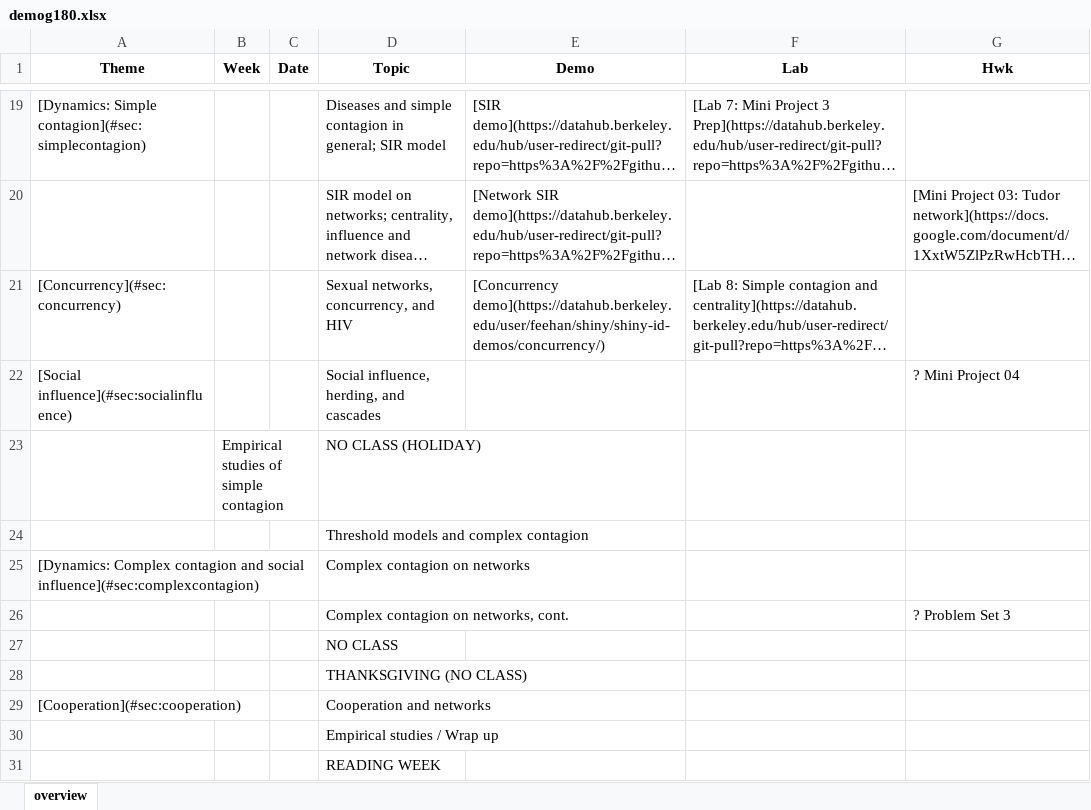
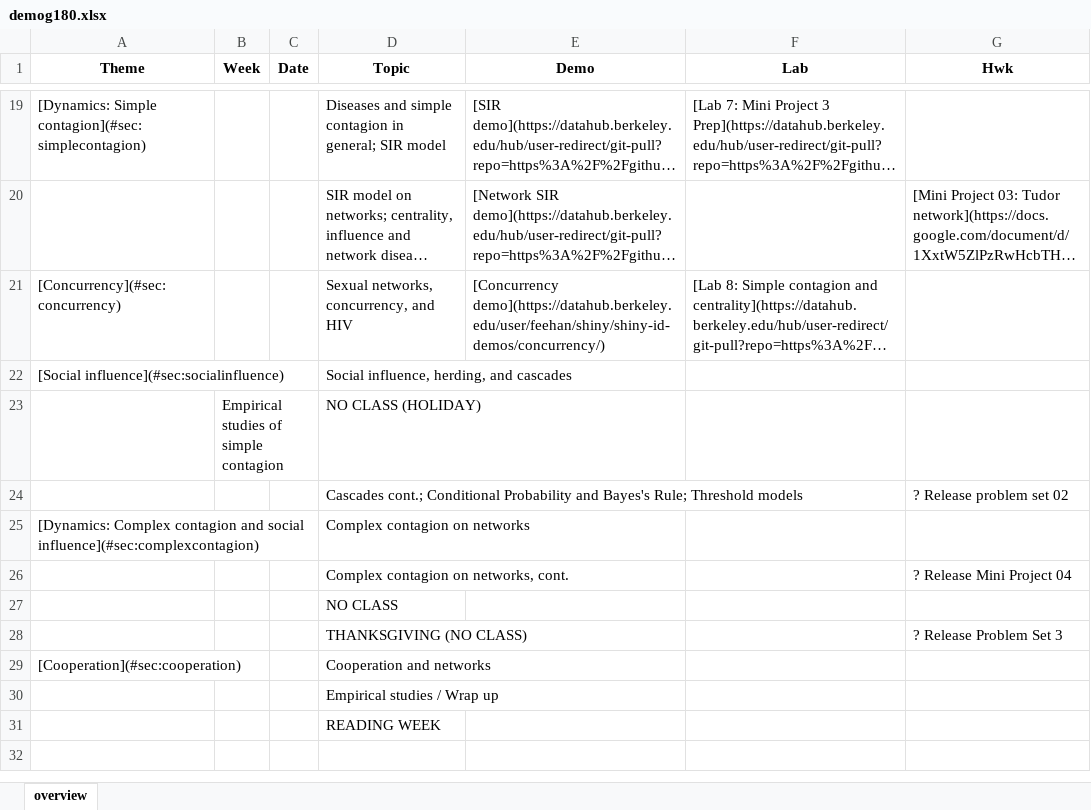
Before and after one commit to dfeehan/demog180-fa2025, an Excel workbook: demog180-syllabus/demog180.xlsx, sheet overview, drawn as a sheet; only a part is shown, gaps mark what is left out; long unchanged cells end in …; values as stored, in another font and other column widths than the file's, no borders; removed rows and columns are numbered as before the commit, all else as after; the diff names each change by its address in the sheet, - before the commit and + after, or states it on an @@ line.

```diff
--- a/demog180-syllabus/demog180.xlsx (sheet overview)
+++ b/demog180-syllabus/demog180.xlsx (sheet overview)
-G22 (Hwk): ? Mini Project 04
+G22 (Hwk): (empty)
-row 24:  |  |  | Threshold models and complex contagion
+row 24:  |  |  | Cascades cont.; Conditional Probability and Bayes's Rule; Threshold models |  |  | ? Release problem set 02
-G26 (Hwk): ? Problem Set 3
+G26 (Hwk): ? Release Mini Project 04
-G28 (Hwk): (empty)
+G28 (Hwk): ? Release Problem Set 3
```
Also changed, not shown: 2 other files.
